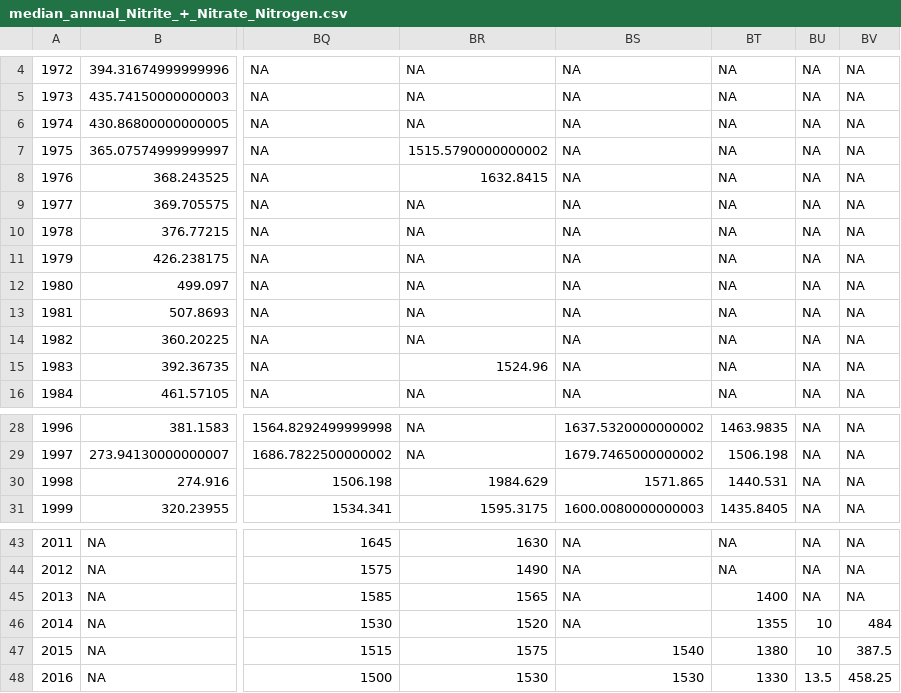
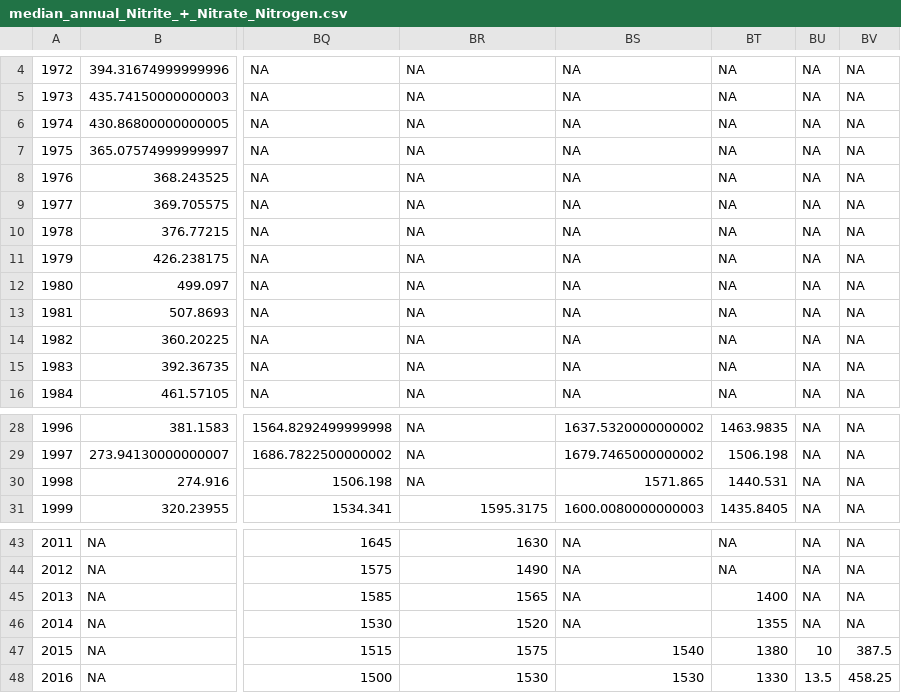
Before and after one commit to Evfrench/KC-Streams-Analysis, a CSV file: data_cache/median_annual_Nitrite_+_Nitrate_Nitrogen.csv, drawn as a sheet; only a part is shown, gaps mark what is left out; the diff names each change by its address in the sheet, - before the commit and + after, or states it on an @@ line.

```diff
--- a/data_cache/median_annual_Nitrite_+_Nitrate_Nitrogen.csv
+++ b/data_cache/median_annual_Nitrite_+_Nitrate_Nitrogen.csv
-BR7: 1515.5790000000002
+BR7: NA
-BR8: 1632.8415
+BR8: NA
-BR15: 1524.96
+BR15: NA
-BR30: 1984.629
+BR30: NA
-BU46: 10
+BU46: NA
-BV46: 484
+BV46: NA
```
Also changed, not shown: 9 other files.
